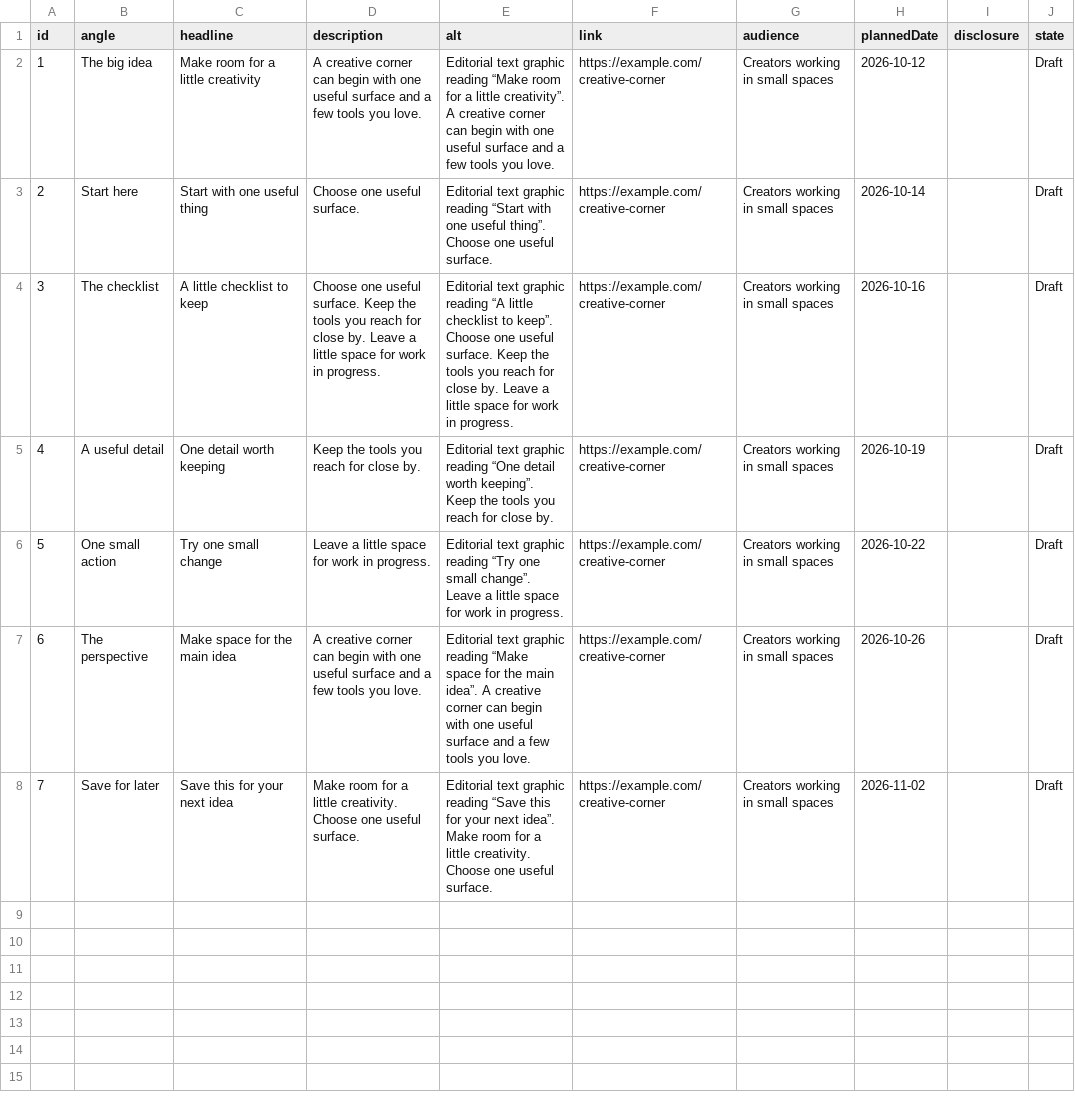
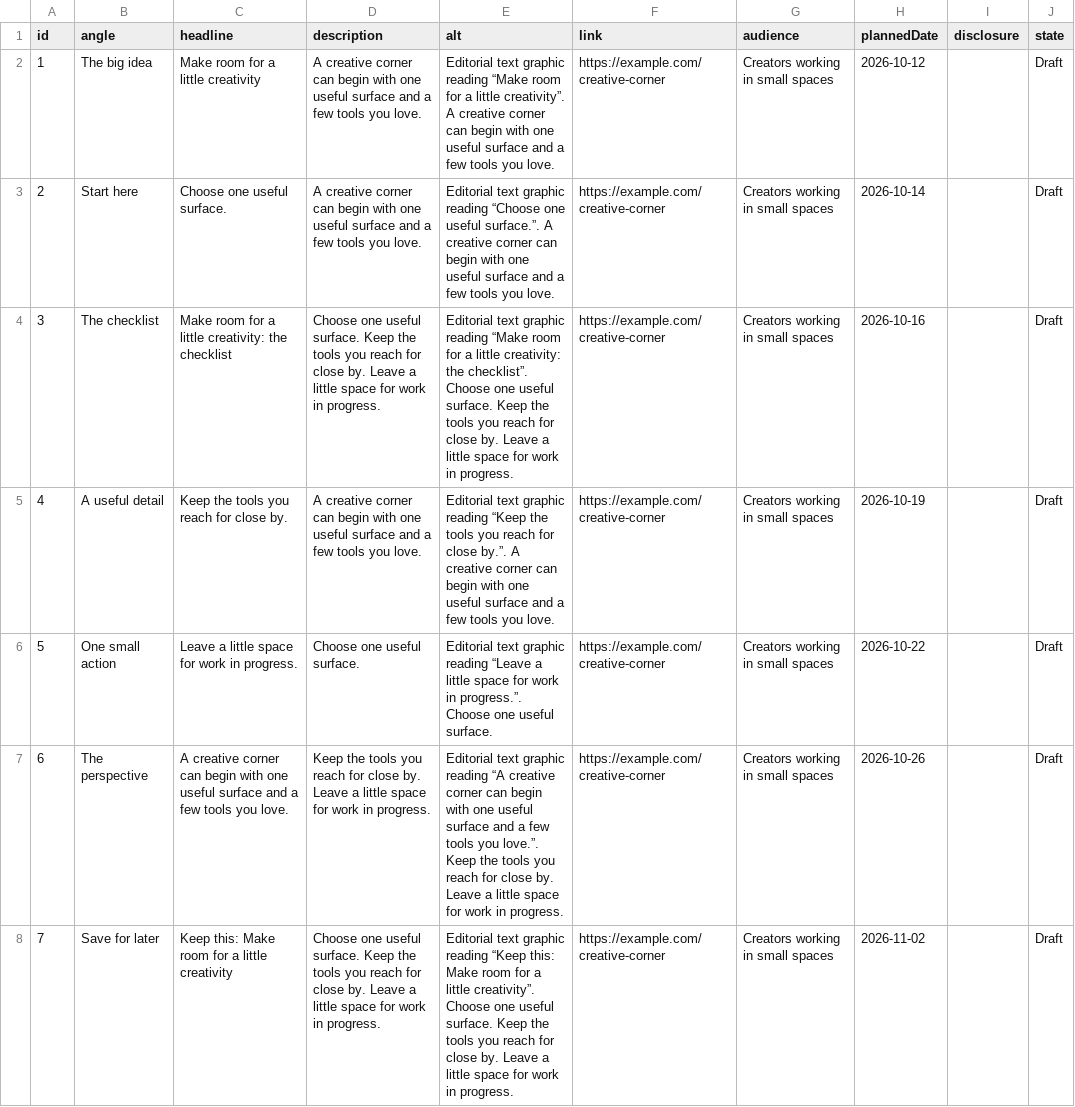
Before and after one commit to MonaLeafah/pin-multiplier, a CSV file: sample-export/plan.csv, drawn as a sheet.

Commit message:
Refine creator workflow, export full packets, and enforce release QA

```diff
--- a/sample-export/plan.csv
+++ b/sample-export/plan.csv
@@ -2,7 +2,7 @@ id,angle,headline,description,alt,link,audience,plannedDate,disclosure,state
 "1","The big idea","Make room for a little creativity","A creative corner can begin with one useful surface and a few tools you love.","Editorial text graphic reading “Make room for a little creativity”. A creative corner can begin with one useful surface and a few tools you love.","https://example.com/creative-corner","Creators working in small spaces","2026-10-12","","Draft"
-"2","Start here","Start with one useful thing","Choose one useful surface.","Editorial text graphic reading “Start with one useful thing”. Choose one useful surface.","https://example.com/creative-corner","Creators working in small spaces","2026-10-14","","Draft"
-"3","The checklist","A little checklist to keep","Choose one useful surface. Keep the tools you reach for close by. Leave a little space for work in progress.","Editorial text graphic reading “A little checklist to keep”. Choose one useful surface. Keep the tools you reach for close by. Leave a little space for work in progress.","https://example.com/creative-corner","Creators working in small spaces","2026-10-16","","Draft"
-"4","A useful detail","One detail worth keeping","Keep the tools you reach for close by.","Editorial text graphic reading “One detail worth keeping”. Keep the tools you reach for close by.","https://example.com/creative-corner","Creators working in small spaces","2026-10-19","","Draft"
-"5","One small action","Try one small change","Leave a little space for work in progress.","Editorial text graphic reading “Try one small change”. Leave a little space for work in progress.","https://example.com/creative-corner","Creators working in small spaces","2026-10-22","","Draft"
-"6","The perspective","Make space for the main idea","A creative corner can begin with one useful surface and a few tools you love.","Editorial text graphic reading “Make space for the main idea”. A creative corner can begin with one useful surface and a few tools you love.","https://example.com/creative-corner","Creators working in small spaces","2026-10-26","","Draft"
-"7","Save for later","Save this for your next idea","Make room for a little creativity. Choose one useful surface.","Editorial text graphic reading “Save this for your next idea”. Make room for a little creativity. Choose one useful surface.","https://example.com/creative-corner","Creators working in small spaces","2026-11-02","","Draft"
+"2","Start here","Choose one useful surface.","A creative corner can begin with one useful surface and a few tools you love.","Editorial text graphic reading “Choose one useful surface.”. A creative corner can begin with one useful surface and a few tools you love.","https://example.com/creative-corner","Creators working in small spaces","2026-10-14","","Draft"
+"3","The checklist","Make room for a little creativity: the checklist","Choose one useful surface. Keep the tools you reach for close by. Leave a little space for work in progress.","Editorial text graphic reading “Make room for a little creativity: the checklist”. Choose one useful surface. Keep the tools you reach for close by. Leave a little space for work in progress.","https://example.com/creative-corner","Creators working in small spaces","2026-10-16","","Draft"
+"4","A useful detail","Keep the tools you reach for close by.","A creative corner can begin with one useful surface and a few tools you love.","Editorial text graphic reading “Keep the tools you reach for close by.”. A creative corner can begin with one useful surface and a few tools you love.","https://example.com/creative-corner","Creators working in small spaces","2026-10-19","","Draft"
+"5","One small action","Leave a little space for work in progress.","Choose one useful surface.","Editorial text graphic reading “Leave a little space for work in progress.”. Choose one useful surface.","https://example.com/creative-corner","Creators working in small spaces","2026-10-22","","Draft"
+"6","The perspective","A creative corner can begin with one useful surface and a few tools you love.","Keep the tools you reach for close by. Leave a little space for work in progress.","Editorial text graphic reading “A creative corner can begin with one useful surface and a few tools you love.”. Keep the tools you reach for close by. Leave a little space for work in progress.","https://example.com/creative-corner","Creators working in small spaces","2026-10-26","","Draft"
+"7","Save for later","Keep this: Make room for a little creativity","Choose one useful surface. Keep the tools you reach for close by. Leave a little space for work in progress.","Editorial text graphic reading “Keep this: Make room for a little creativity”. Choose one useful surface. Keep the tools you reach for close by. Leave a little space for work in progress.","https://example.com/creative-corner","Creators working in small spaces","2026-11-02","","Draft"
```
Also changed, not shown: 23 other files.
